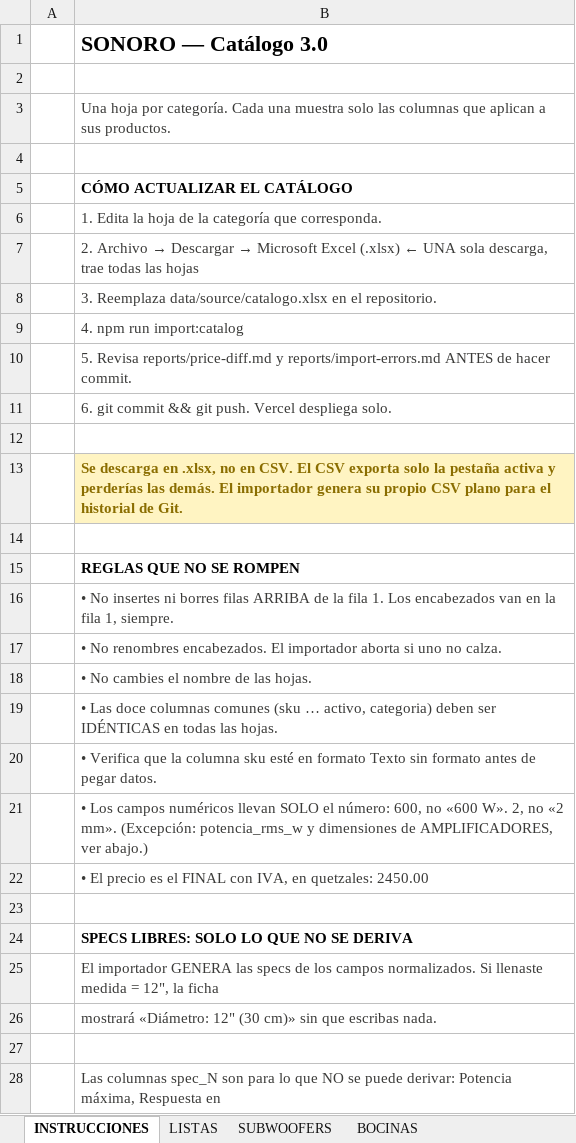
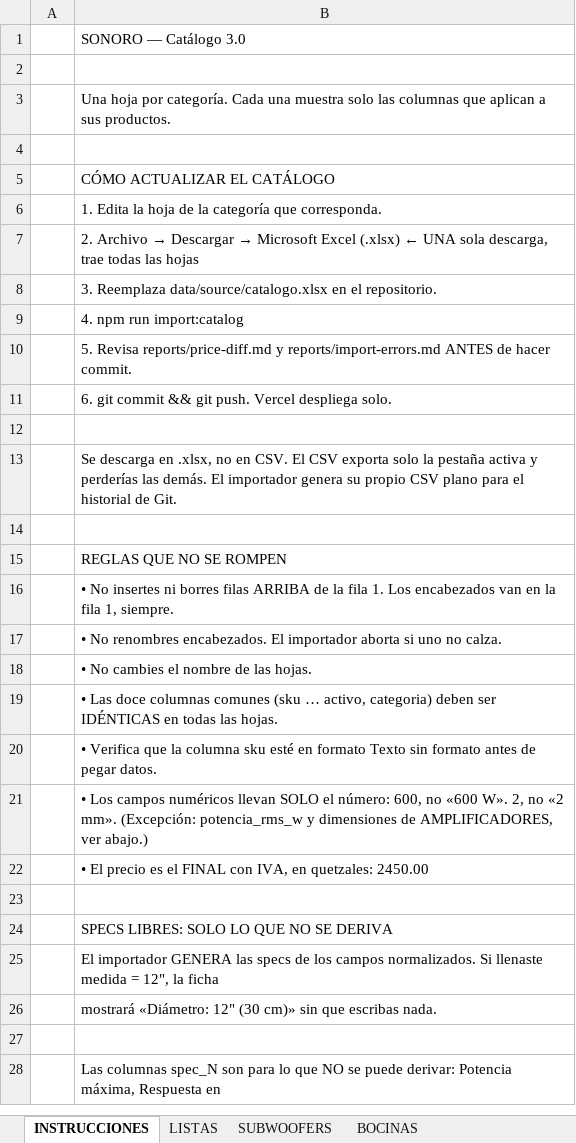
Before and after one commit to B4rr13nt0s/sonoro, an Excel workbook: data/source/catalogo.xlsx, sheet INSTRUCCIONES, drawn as a sheet; only a part is shown; values as stored, in another font and other column widths than the file's, no borders; the diff covers the shown part only; the diff names each change by its address in the sheet, - before the commit and + after, or states it on an @@ line.

```diff
--- a/data/source/catalogo.xlsx (sheet INSTRUCCIONES)
+++ b/data/source/catalogo.xlsx (sheet INSTRUCCIONES)
-B1 bold: on
+B1 bold: off, text size: smaller
-B3 text colour: #3A3A38
+B3 text colour: black
-B5 bold: on
+B5 bold: off
-B6:B11 text colour: #3A3A38
+B6:B11 text colour: black
@@ B13 fill: #FFF4C2 → none, bold: on → off, text colour: #8A6D00 → black @@
-B15 bold: on
+B15 bold: off
-B16:B22 text colour: #3A3A38
+B16:B22 text colour: black
-B24 bold: on
+B24 bold: off
-B25:B26 text colour: #3A3A38
+B25:B26 text colour: black
-B28 text colour: #3A3A38
+B28 text colour: black
```
Also changed, not shown: cell formats elsewhere in this sheet, sheet AMPLIFICADORES, sheet SUBWOOFERS, sheet ECUALIZADORES, sheet KITS, sheet ACCESORIOS, sheet ESPECIALES, 4 more sheets, 2 other files.
